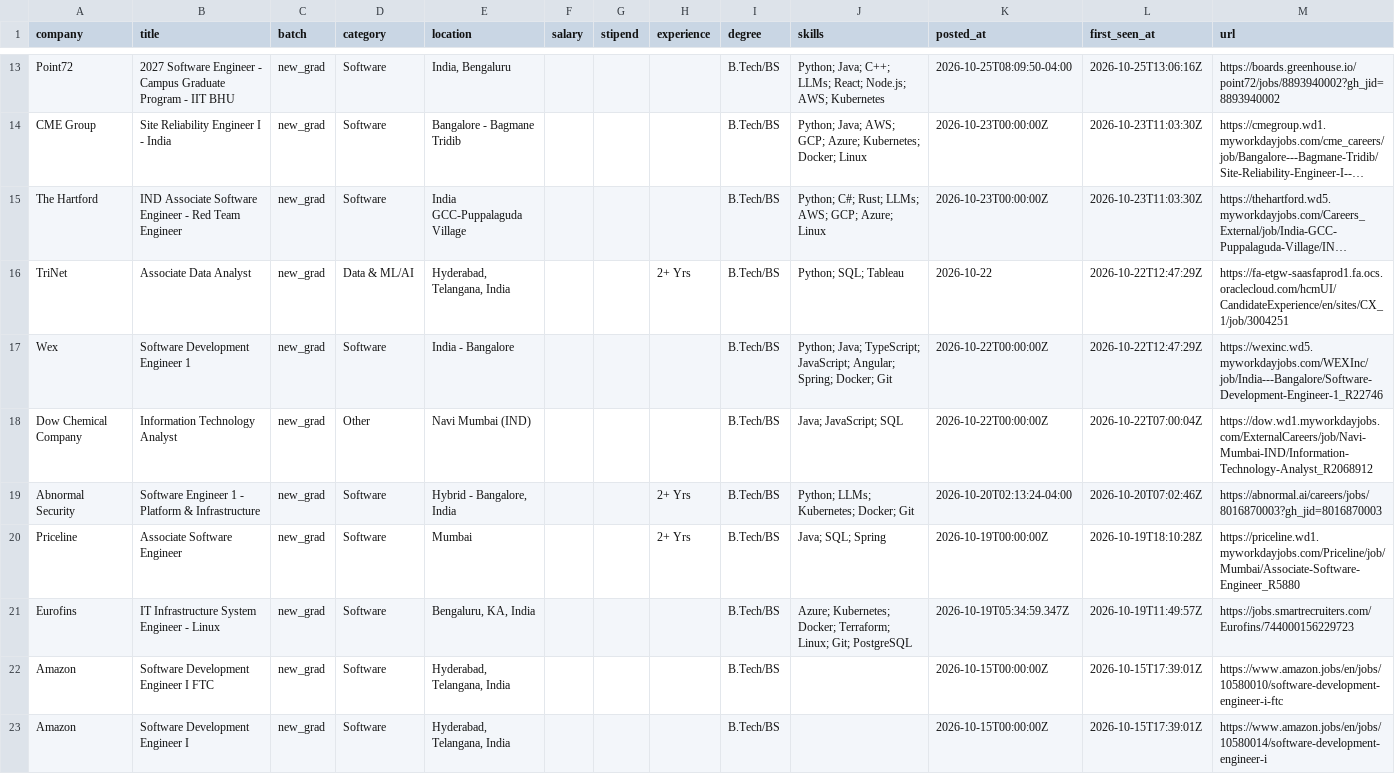
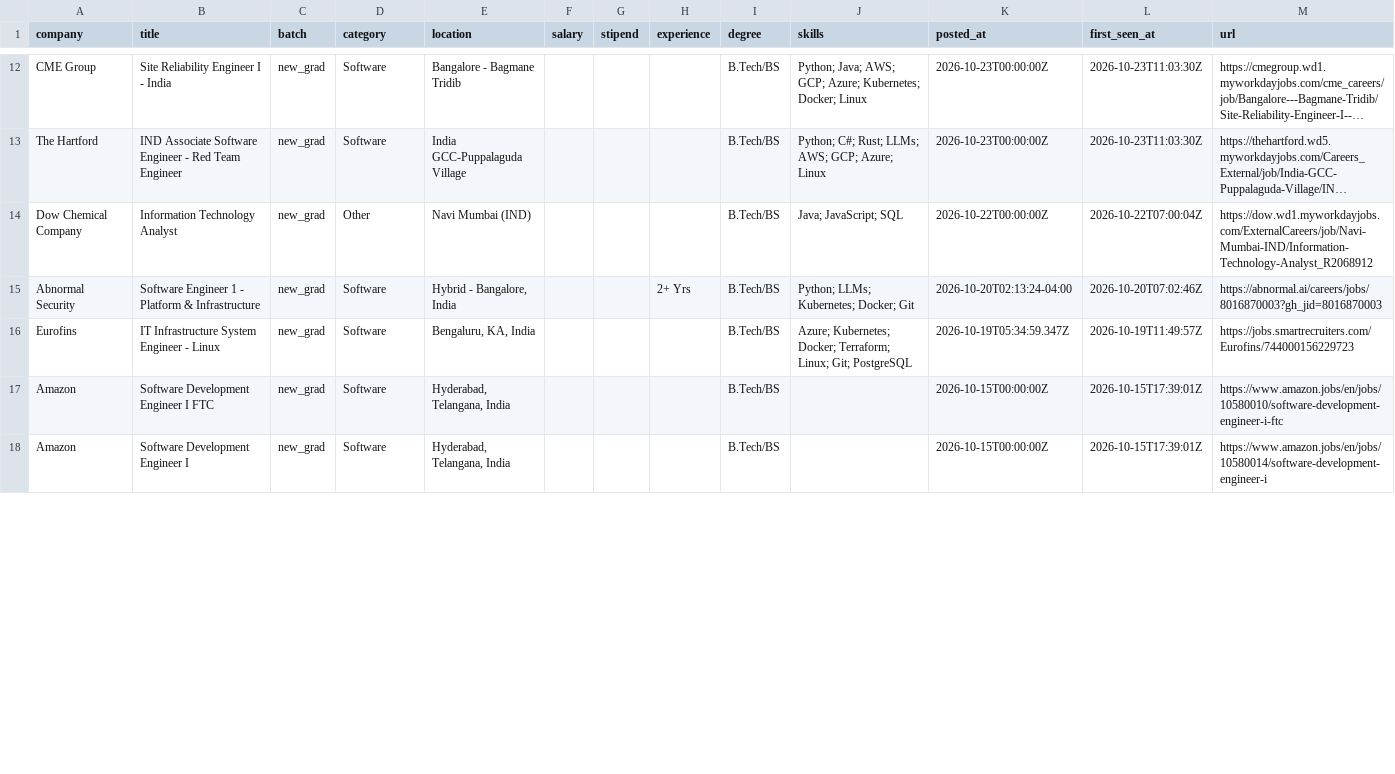
Before and after one commit to Rohan-droid7341/job-for-freshers, a CSV file: data/jobs.csv, drawn as a sheet; only a part is shown, gaps mark what is left out; long unchanged cells end in …; removed rows and columns are numbered as before the commit, all else as after; the diff covers the shown part only; the diff names each change by its address in the sheet, - before the commit and + after, or states it on an @@ line.

```diff
--- a/data/jobs.csv
+++ b/data/jobs.csv
-row 13: Point72 | 2027 Software Engineer - Campus Graduate Program - IIT BHU | new_grad | Software | India, Bengaluru |  |  |  | B.Tech/BS | Python; Java; C++; LLMs; React; Node.js; AWS; Kubernetes | 2026-10-25T08:09:50-04:00 | 2026-10-25T13:06:16Z | https://boards.greenhouse.io/point72/jobs/8893940002?gh_jid=8893940002
-row 16: TriNet | Associate Data Analyst | new_grad | Data & ML/AI | Hyderabad, Telangana, India |  |  | 2+ Yrs | B.Tech/BS | Python; SQL; Tableau | 2026-10-22 | 2026-10-22T12:47:29Z | https://fa-etgw-saasfaprod1.fa.ocs.oraclecloud.com/hcmUI/CandidateExperience/en/sites/CX_1/job/3004251
-row 17: Wex | Software Development Engineer 1 | new_grad | Software | India - Bangalore |  |  |  | B.Tech/BS | Python; Java; TypeScript; JavaScript; Angular; Spring; Docker; Git | 2026-10-22T00:00:00Z | 2026-10-22T12:47:29Z | https://wexinc.wd5.myworkdayjobs.com/WEXInc/job/India---Bangalore/Software-Development-Engineer-1_R22746
-row 20: Priceline | Associate Software Engineer | new_grad | Software | Mumbai |  |  | 2+ Yrs | B.Tech/BS | Java; SQL; Spring | 2026-10-19T00:00:00Z | 2026-10-19T18:10:28Z | https://priceline.wd1.myworkdayjobs.com/Priceline/job/Mumbai/Associate-Software-Engineer_R5880
```
Also changed, not shown: 7 added rows and 7 removed rows elsewhere in this file, 14 other files.
